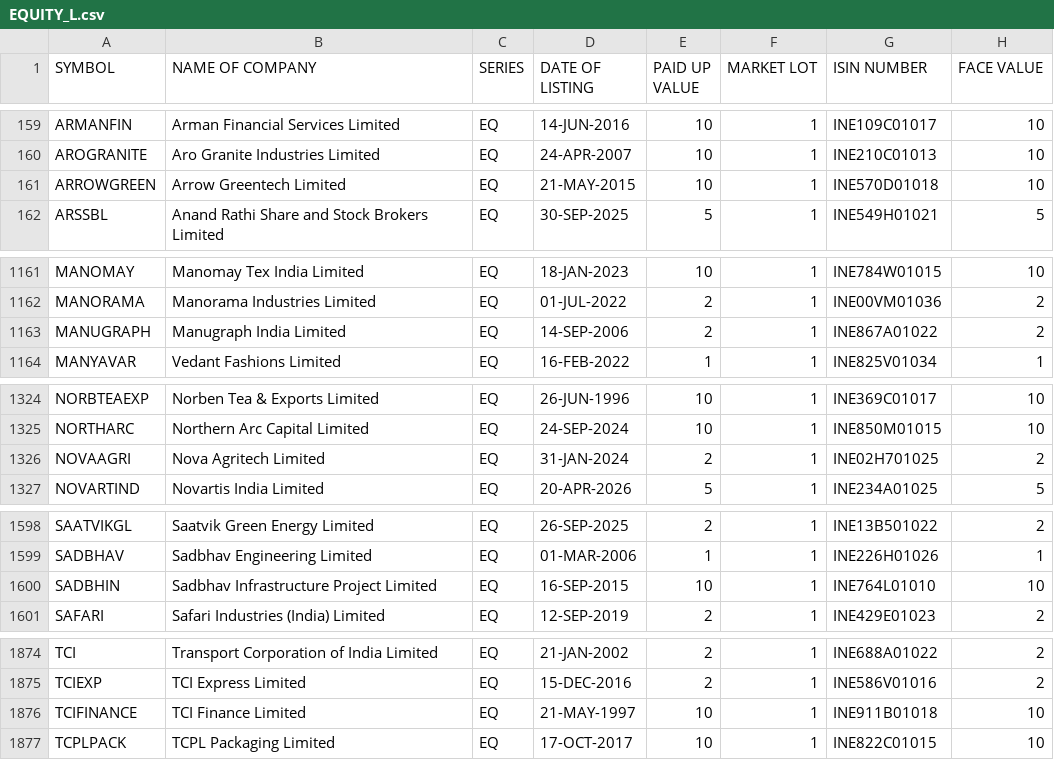
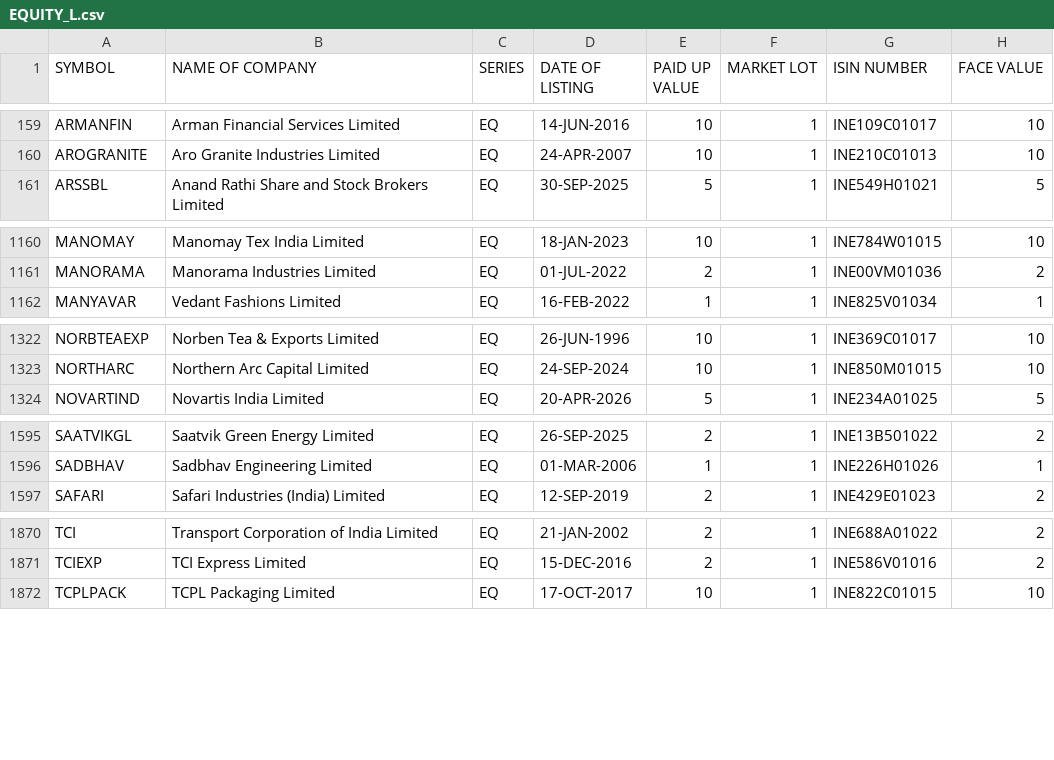
Before and after one commit to prayan2702/Streamlit_Momn_v13_Cached_DB, a CSV file: EQUITY_L.csv, drawn as a sheet; only a part is shown, gaps mark what is left out; the diff names each change by its address in the sheet, - before the commit and + after, or states it on an @@ line.

```diff
--- a/EQUITY_L.csv
+++ b/EQUITY_L.csv
-row 161: ARROWGREEN | Arrow Greentech Limited | EQ | 21-MAY-2015 | 10 | 1 | INE570D01018 | 10
-row 1163: MANUGRAPH | Manugraph India Limited | EQ | 14-SEP-2006 | 2 | 1 | INE867A01022 | 2
-row 1326: NOVAAGRI | Nova Agritech Limited | EQ | 31-JAN-2024 | 2 | 1 | INE02H701025 | 2
-row 1600: SADBHIN | Sadbhav Infrastructure Project Limited | EQ | 16-SEP-2015 | 10 | 1 | INE764L01010 | 10
-row 1876: TCIFINANCE | TCI Finance Limited | EQ | 21-MAY-1997 | 10 | 1 | INE911B01018 | 10
```
Also changed, not shown: ind_niftytotalmarket_list.csv.
